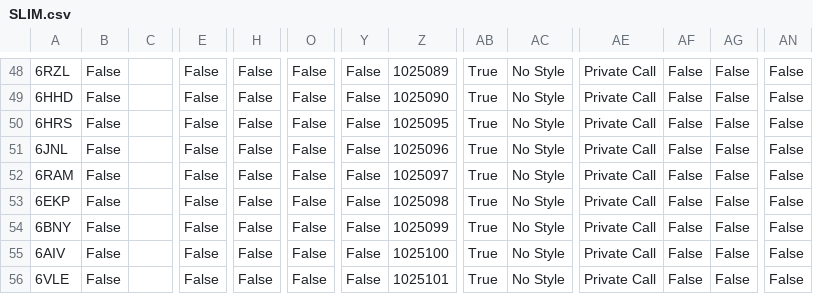
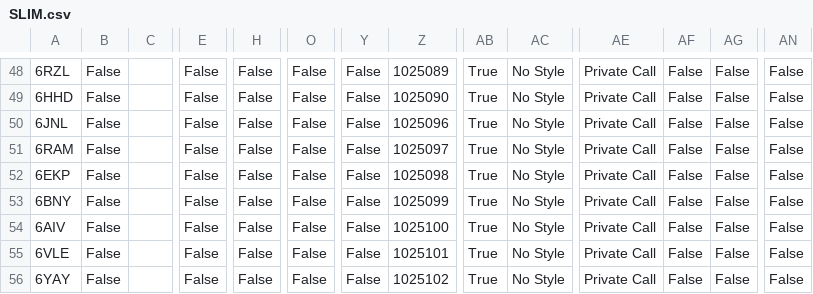
Before and after one commit to tombolptt/file_csv, a CSV file: SLIM.csv, drawn as a sheet; only a part is shown, gaps mark what is left out; the shorter side is filled out with more unchanged rows; rows hold the shown columns only; the diff names each change by its address in the sheet, - before the commit and + after, or states it on an @@ line.

Commit message:
Update kontak SLIM.csv otomatis via Aplikasi

```diff
--- a/SLIM.csv
+++ b/SLIM.csv
-row 50: 6HRS | False |  | False | False | False | False | 1025095 | True | No Style | Private Call | False | False | False
```
